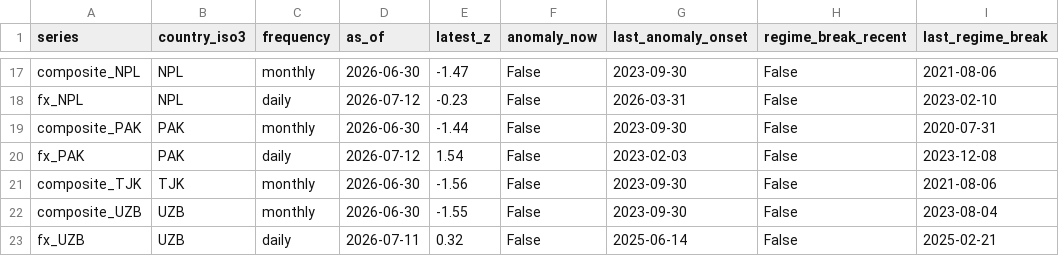
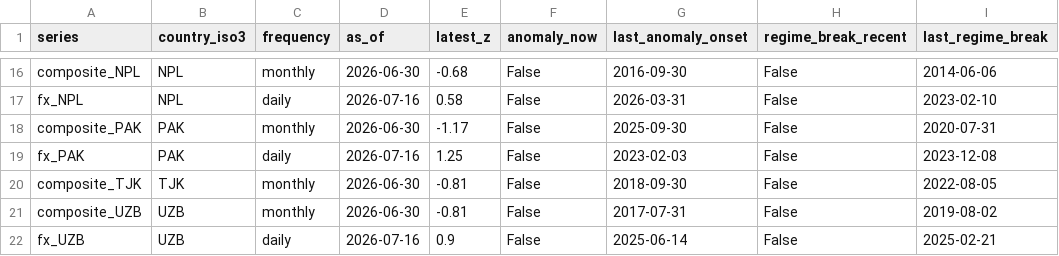
Before and after one commit to walk-on-the-wild-side/sovereign-monitor, a CSV file: dashboard_export/signals.csv, drawn as a sheet; only a part is shown, gaps mark what is left out; addresses are those after the commit; the diff covers the shown part only; the diff names each change by its address in the sheet, - before the commit and + after, or states it on an @@ line.

```diff
--- a/dashboard_export/signals.csv
+++ b/dashboard_export/signals.csv
-E16 (latest_z): -1.47
+E16 (latest_z): -0.68
-G16 (last_anomaly_onset): 2023-09-30
+G16 (last_anomaly_onset): 2016-09-30
-I16 (last_regime_break): 2021-08-06
+I16 (last_regime_break): 2014-06-06
-D17 (as_of): 2026-07-12
+D17 (as_of): 2026-07-16
-E17 (latest_z): -0.23
+E17 (latest_z): 0.58
-E18 (latest_z): -1.44
+E18 (latest_z): -1.17
-G18 (last_anomaly_onset): 2023-09-30
+G18 (last_anomaly_onset): 2025-09-30
-D19 (as_of): 2026-07-12
+D19 (as_of): 2026-07-16
-E19 (latest_z): 1.54
+E19 (latest_z): 1.25
-E20 (latest_z): -1.56
+E20 (latest_z): -0.81
-G20 (last_anomaly_onset): 2023-09-30
+G20 (last_anomaly_onset): 2018-09-30
-I20 (last_regime_break): 2021-08-06
+I20 (last_regime_break): 2022-08-05
-E21 (latest_z): -1.55
+E21 (latest_z): -0.81
-G21 (last_anomaly_onset): 2023-09-30
+G21 (last_anomaly_onset): 2017-07-31
-I21 (last_regime_break): 2023-08-04
+I21 (last_regime_break): 2019-08-02
-D22 (as_of): 2026-07-11
+D22 (as_of): 2026-07-16
-E22 (latest_z): 0.32
+E22 (latest_z): 0.9
```
Also changed, not shown: 1 removed row and 31 edited cells elsewhere in this file, dashboard_export/index_monthly.csv, 4 other files.
